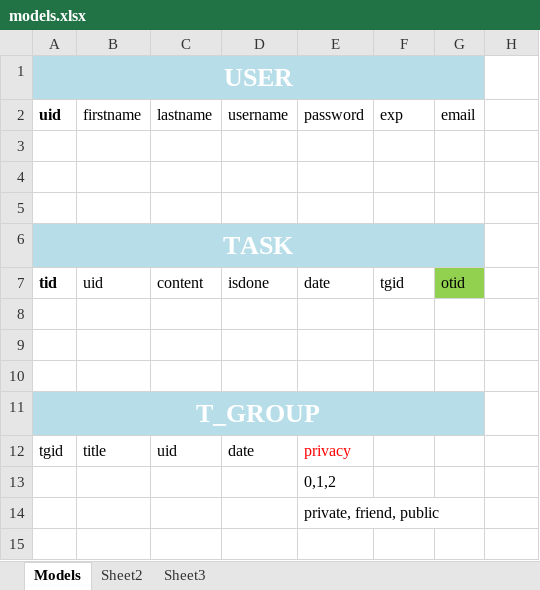
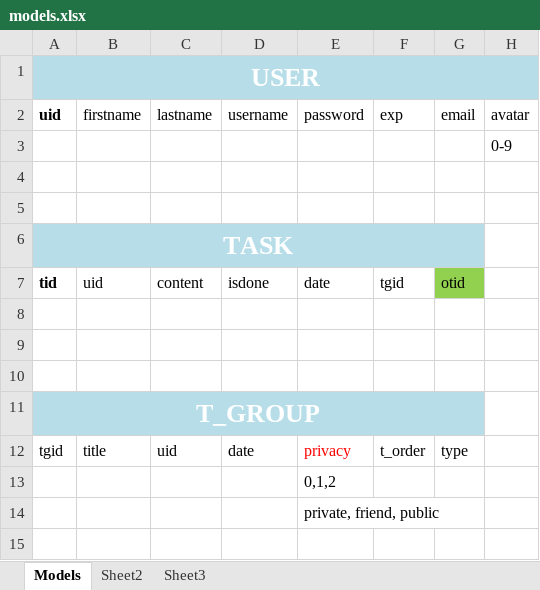
Before and after one commit to cashsun/fightclub, an Excel workbook: documentation/models.xlsx, sheet Models, drawn as a sheet; only a part is shown; values as stored, in another font and other column widths than the file's, no borders; the diff names each change by its address in the sheet, - before the commit and + after, or states it on an @@ line.

```diff
--- a/documentation/models.xlsx (sheet Models)
+++ b/documentation/models.xlsx (sheet Models)
-A1:G1 merged
+A1:H1 merged
-H1 fill: none
+H1 fill: #B7DEE8
-H2: (empty)
+H2: avatar
-H3: (empty)
+H3: 0-9
-F12: (empty)
+F12: t_order
-G12: (empty)
+G12: type
```
Also changed, not shown: 8 other files.
